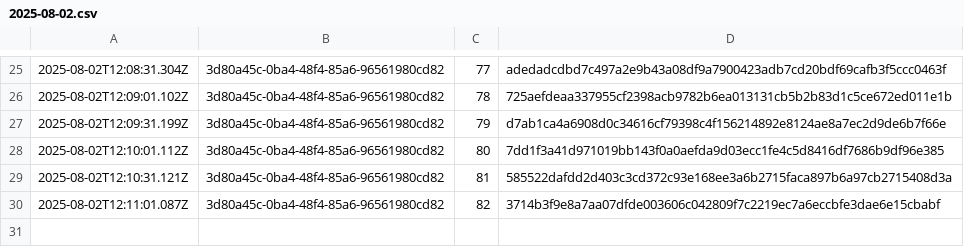
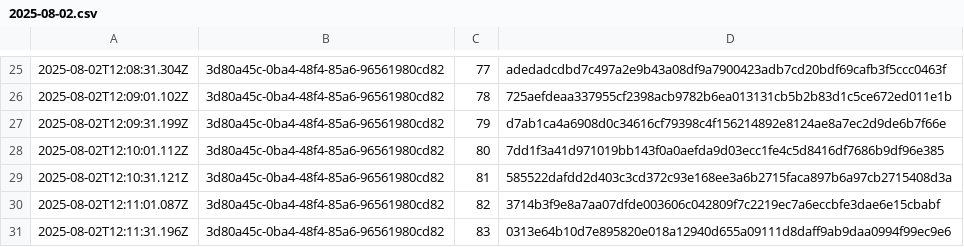
Before and after one commit to traceprompt/open-anchors, a CSV file: 2025-08-02.csv, drawn as a sheet; only a part is shown, gaps mark what is left out; the diff names each change by its address in the sheet, - before the commit and + after, or states it on an @@ line.

Commit message:
anchor 1 roots (2025-08-02)

```diff
--- a/2025-08-02.csv
+++ b/2025-08-02.csv
+row 31: 2025-08-02T12:11:31.196Z | 3d80a45c-0ba4-48f4-85a6-96561980cd82 | 83 | 0313e64b10d7e895820e018a12940d655a09111d8daff9ab9daa0994f99ec9e6
```
